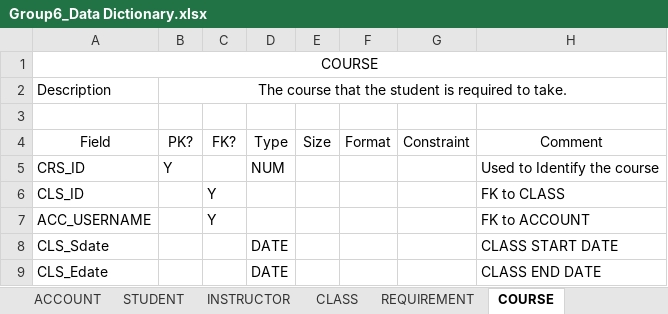
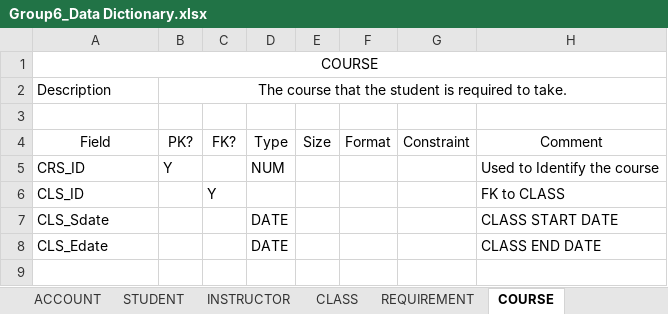
Before and after one commit to mikeyo241/Binary101, an Excel workbook: database/Group6_Data Dictionary.xlsx, sheet COURSE, drawn as a sheet; values as stored, in another font and other column widths than the file's, no borders; the diff names each change by its address in the sheet, - before the commit and + after, or states it on an @@ line.

```diff
--- a/database/Group6_Data Dictionary.xlsx (sheet COURSE)
+++ b/database/Group6_Data Dictionary.xlsx (sheet COURSE)
-row 7: ACC_USERNAME |  | Y |  |  |  |  | FK to ACCOUNT
```
Also changed, not shown: sheet STUDENT, sheet COMPLETION, sheet ACCOUNT, sheet INSTRUCTOR, sheet CLASS, 1 other file.
